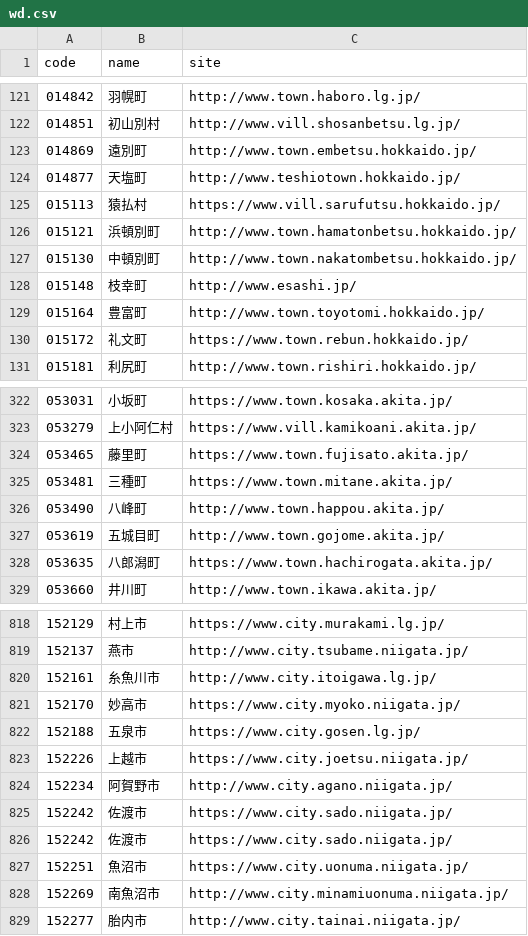
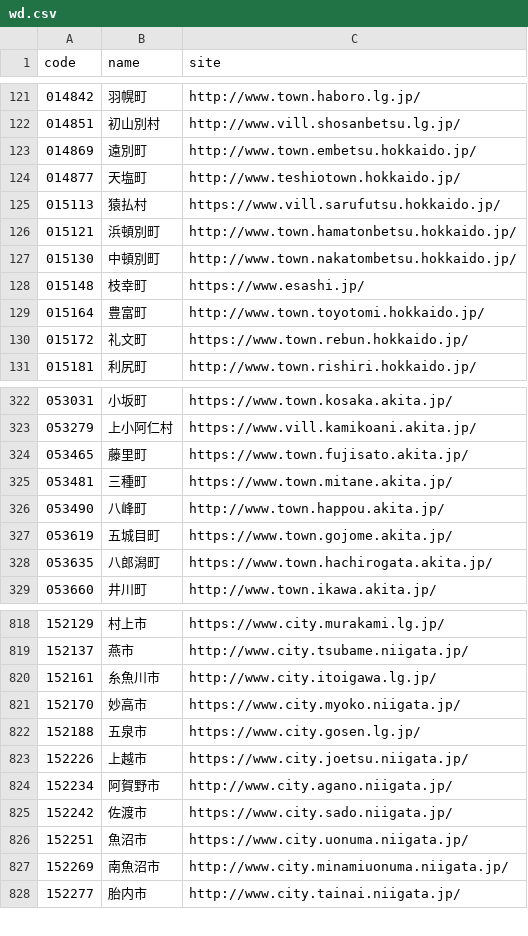
Before and after one commit to hkwi/lgjp_web, a CSV file: docs/wd.csv, drawn as a sheet; only a part is shown, gaps mark what is left out.

```diff
--- a/docs/wd.csv
+++ b/docs/wd.csv
@@ -127,3 +127,3 @@ code,name,site
 015130,中頓別町,http://www.town.nakatombetsu.hokkaido.jp/
-015148,枝幸町,http://www.esashi.jp/
+015148,枝幸町,https://www.esashi.jp/
 015164,豊富町,http://www.town.toyotomi.hokkaido.jp/
@@ -326,3 +326,3 @@ code,name,site
 053490,八峰町,http://www.town.happou.akita.jp/
-053619,五城目町,http://www.town.gojome.akita.jp/
+053619,五城目町,https://www.town.gojome.akita.jp/
 053635,八郎潟町,https://www.town.hachirogata.akita.jp/
@@ -824,3 +824,2 @@ code,name,site
 152234,阿賀野市,http://www.city.agano.niigata.jp/
-152242,佐渡市,https://www.city.sado.niigata.jp/
 152242,佐渡市,https://www.city.sado.niigata.jp/
```
Also changed, not shown: 3 other files.
